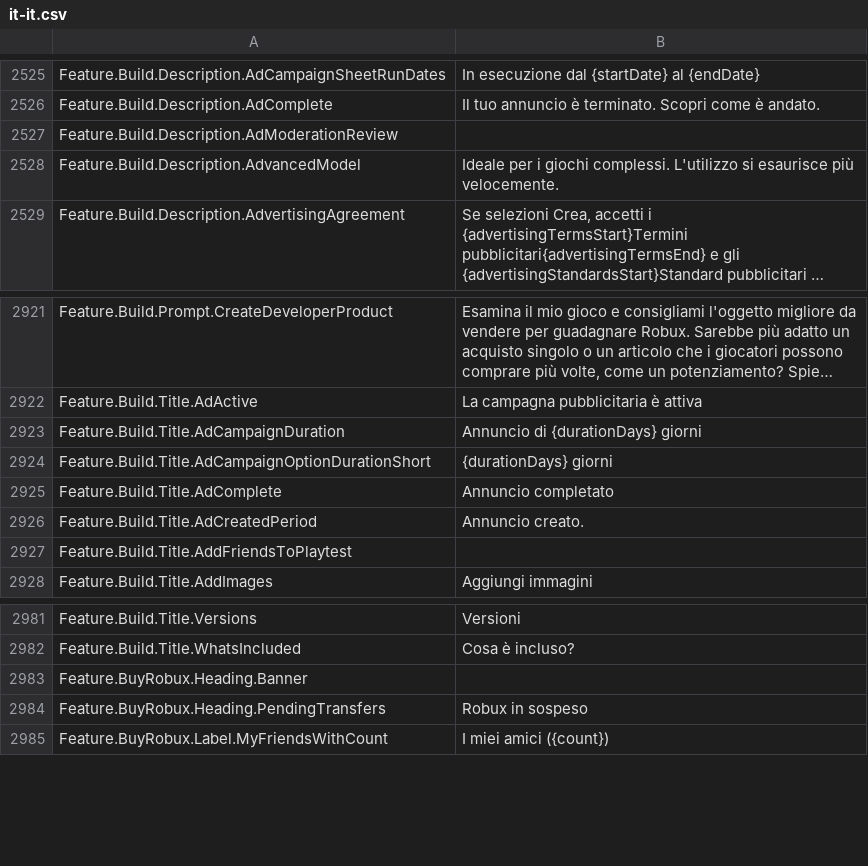
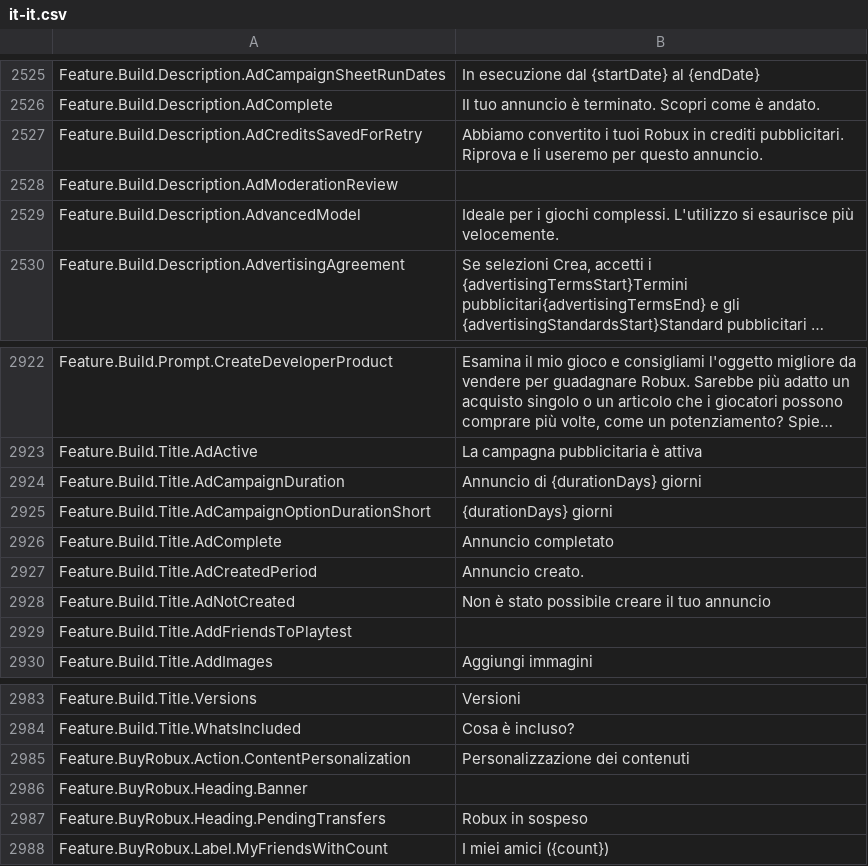
Before and after one commit to EliCauvert/Roblox-Datamining, a CSV file: UniversalApp/Locales/Common/it-it.csv, drawn as a sheet; only a part is shown, gaps mark what is left out; long unchanged cells end in ….

```diff
--- a/UniversalApp/Locales/Common/it-it.csv
+++ b/UniversalApp/Locales/Common/it-it.csv
@@ -2550,2 +2550,3 @@ Feature.Build.Description.AdCampaignSheetRunDates,In esecuzione dal {startDate}
 Feature.Build.Description.AdComplete,Il tuo annuncio è terminato. Scopri come è andato.
+Feature.Build.Description.AdCreditsSavedForRetry,Abbiamo convertito i tuoi Robux in crediti pubblicitari. Riprova e li useremo per questo annuncio.
 Feature.Build.Description.AdModerationReview,
@@ -2950,2 +2951,3 @@ Feature.Build.Title.AdComplete,Annuncio completato
 Feature.Build.Title.AdCreatedPeriod,Annuncio creato.
+Feature.Build.Title.AdNotCreated,Non è stato possibile creare il tuo annuncio
 Feature.Build.Title.AddFriendsToPlaytest,
@@ -3006,2 +3008,3 @@ Feature.Build.Title.Versions,Versioni
 Feature.Build.Title.WhatsIncluded,Cosa è incluso?
+Feature.BuyRobux.Action.ContentPersonalization,Personalizzazione dei contenuti
 Feature.BuyRobux.Heading.Banner,
```
Also changed, not shown: UniversalApp/Locales/Common/de-de.csv, UniversalApp/Locales/Common/fr-fr.csv, 50 other files.
